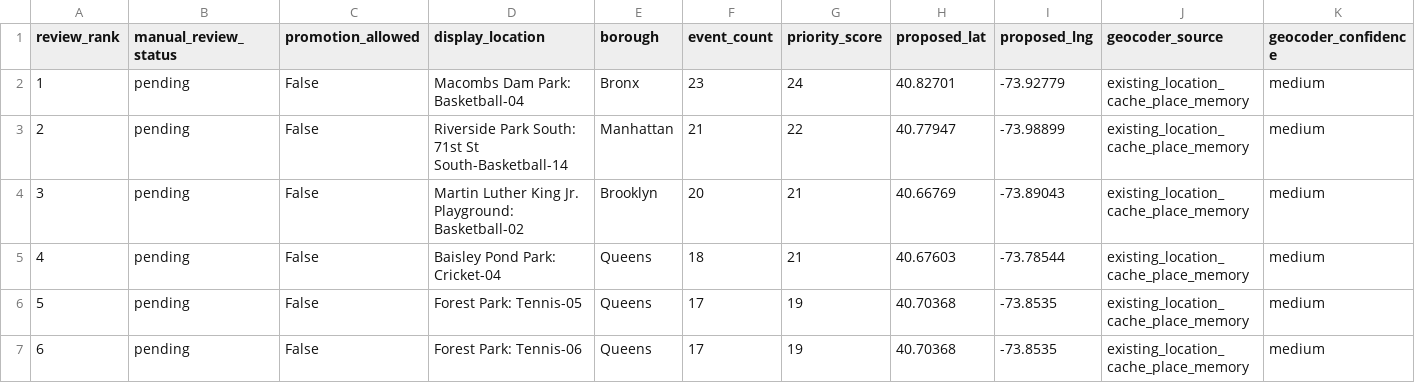
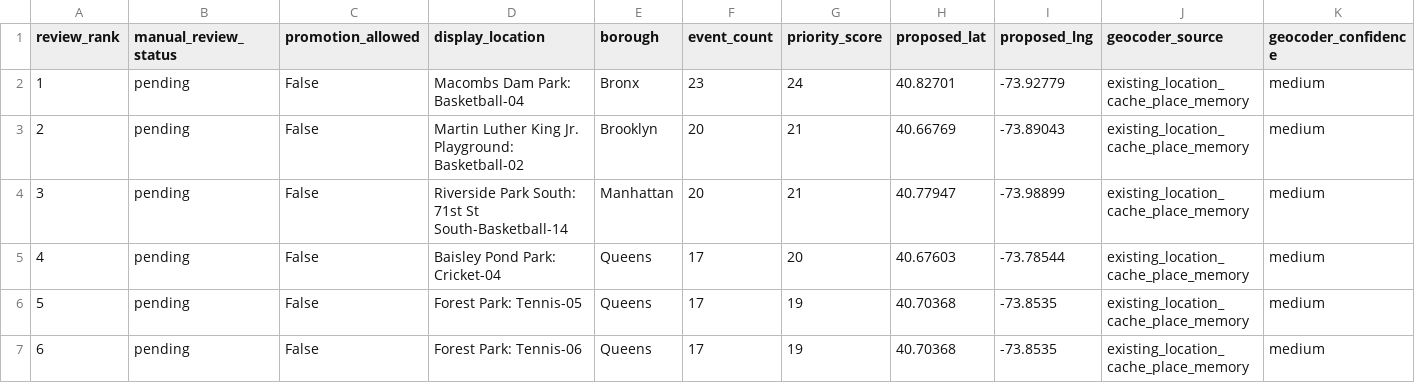
Before and after one commit to setoxxx/nycif-live-feeds, a CSV file: data/gps_manual_approval_review_sheet.csv, drawn as a sheet; only a part is shown; removed rows and columns are numbered as before the commit, all else as after; rows hold the shown columns only; the diff names each change by its address in the sheet, - before the commit and + after, or states it on an @@ line.

```diff
--- a/data/gps_manual_approval_review_sheet.csv
+++ b/data/gps_manual_approval_review_sheet.csv
-row 3: 2 | pending | False | Riverside Park South: 71st St South-Basketball-14 | Manhattan | 21 | 22 | 40.77947 | -73.98899 | existing_location_cache_place_memory | medium
@@ column A (review_rank) renumbered in row 3 @@
+row 4: 3 | pending | False | Riverside Park South: 71st St South-Basketball-14 | Manhattan | 20 | 21 | 40.77947 | -73.98899 | existing_location_cache_place_memory | medium
-F5 (event_count): 18
+F5 (event_count): 17
-G5 (priority_score): 21
+G5 (priority_score): 20
```
Also changed, not shown: 21 other files.
